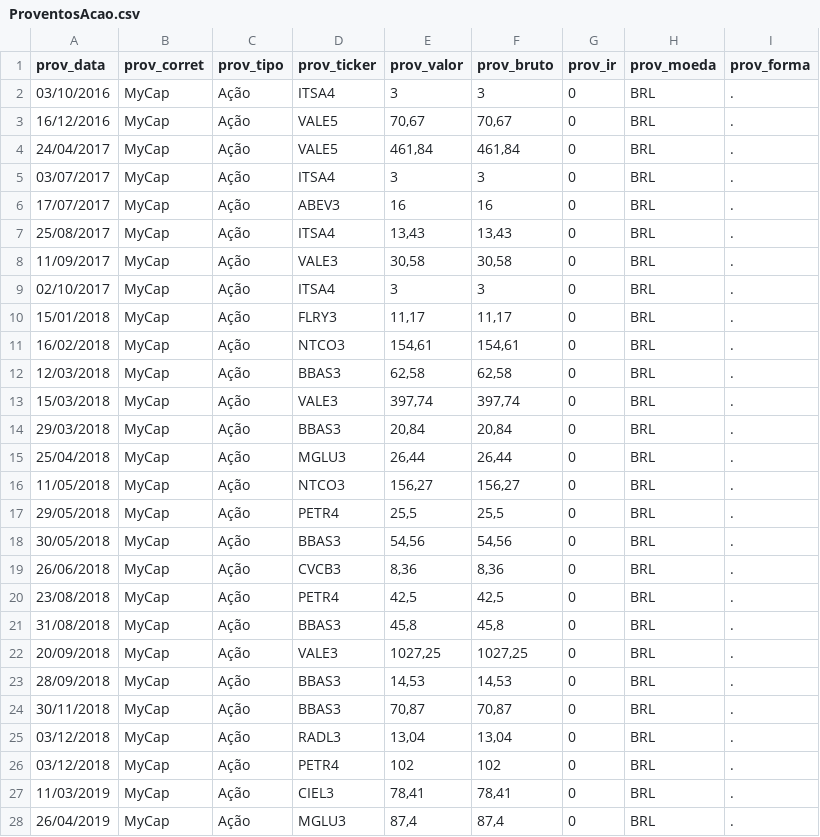
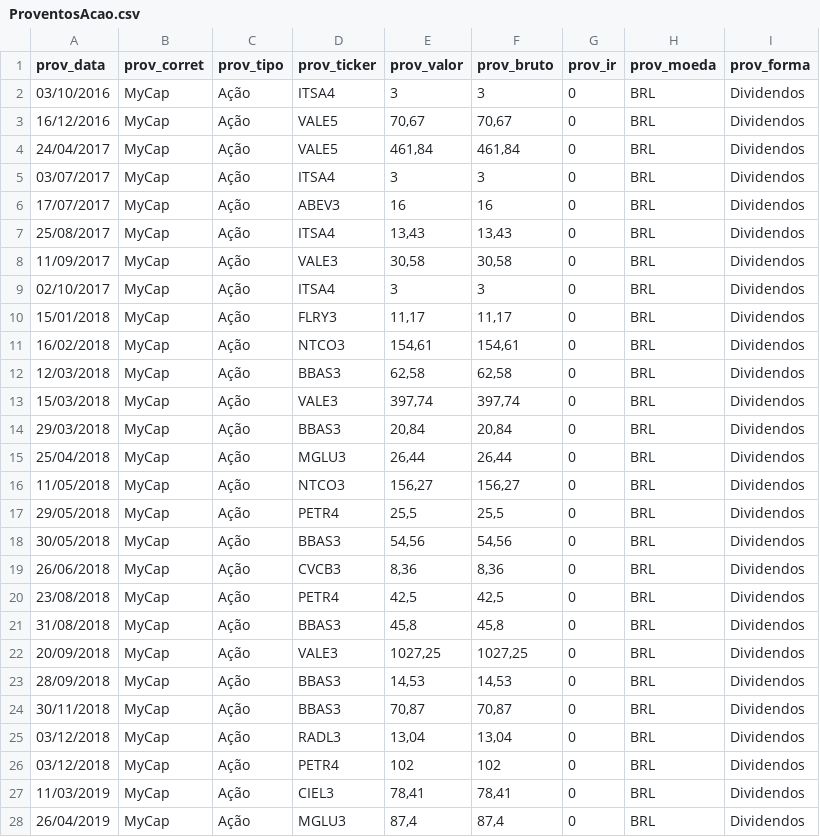
Before and after one commit to renatosts/sql_test, a CSV file: CSV/ProventosAcao.csv, drawn as a sheet; only a part is shown; the diff covers the shown part only.

Commit message:
Processamento 11/03/2022

```diff
--- a/CSV/ProventosAcao.csv
+++ b/CSV/ProventosAcao.csv
@@ -1,28 +1,28 @@
 prov_data;prov_corret;prov_tipo;prov_ticker;prov_valor;prov_bruto;prov_ir;prov_moeda;prov_forma
-03/10/2016;MyCap;Ação;ITSA4;3;3;0;BRL;.
-16/12/2016;MyCap;Ação;VALE5;70,67;70,67;0;BRL;.
-24/04/2017;MyCap;Ação;VALE5;461,84;461,84;0;BRL;.
-03/07/2017;MyCap;Ação;ITSA4;3;3;0;BRL;.
-17/07/2017;MyCap;Ação;ABEV3;16;16;0;BRL;.
-25/08/2017;MyCap;Ação;ITSA4;13,43;13,43;0;BRL;.
-11/09/2017;MyCap;Ação;VALE3;30,58;30,58;0;BRL;.
-02/10/2017;MyCap;Ação;ITSA4;3;3;0;BRL;.
-15/01/2018;MyCap;Ação;FLRY3;11,17;11,17;0;BRL;.
-16/02/2018;MyCap;Ação;NTCO3;154,61;154,61;0;BRL;.
-12/03/2018;MyCap;Ação;BBAS3;62,58;62,58;0;BRL;.
-15/03/2018;MyCap;Ação;VALE3;397,74;397,74;0;BRL;.
-29/03/2018;MyCap;Ação;BBAS3;20,84;20,84;0;BRL;.
-25/04/2018;MyCap;Ação;MGLU3;26,44;26,44;0;BRL;.
-11/05/2018;MyCap;Ação;NTCO3;156,27;156,27;0;BRL;.
-29/05/2018;MyCap;Ação;PETR4;25,5;25,5;0;BRL;.
-30/05/2018;MyCap;Ação;BBAS3;54,56;54,56;0;BRL;.
-26/06/2018;MyCap;Ação;CVCB3;8,36;8,36;0;BRL;.
-23/08/2018;MyCap;Ação;PETR4;42,5;42,5;0;BRL;.
-31/08/2018;MyCap;Ação;BBAS3;45,8;45,8;0;BRL;.
-20/09/2018;MyCap;Ação;VALE3;1027,25;1027,25;0;BRL;.
-28/09/2018;MyCap;Ação;BBAS3;14,53;14,53;0;BRL;.
-30/11/2018;MyCap;Ação;BBAS3;70,87;70,87;0;BRL;.
-03/12/2018;MyCap;Ação;RADL3;13,04;13,04;0;BRL;.
-03/12/2018;MyCap;Ação;PETR4;102;102;0;BRL;.
-11/03/2019;MyCap;Ação;CIEL3;78,41;78,41;0;BRL;.
-26/04/2019;MyCap;Ação;MGLU3;87,4;87,4;0;BRL;.
+03/10/2016;MyCap;Ação;ITSA4;3;3;0;BRL;Dividendos
+16/12/2016;MyCap;Ação;VALE5;70,67;70,67;0;BRL;Dividendos
+24/04/2017;MyCap;Ação;VALE5;461,84;461,84;0;BRL;Dividendos
+03/07/2017;MyCap;Ação;ITSA4;3;3;0;BRL;Dividendos
+17/07/2017;MyCap;Ação;ABEV3;16;16;0;BRL;Dividendos
+25/08/2017;MyCap;Ação;ITSA4;13,43;13,43;0;BRL;Dividendos
+11/09/2017;MyCap;Ação;VALE3;30,58;30,58;0;BRL;Dividendos
+02/10/2017;MyCap;Ação;ITSA4;3;3;0;BRL;Dividendos
+15/01/2018;MyCap;Ação;FLRY3;11,17;11,17;0;BRL;Dividendos
+16/02/2018;MyCap;Ação;NTCO3;154,61;154,61;0;BRL;Dividendos
+12/03/2018;MyCap;Ação;BBAS3;62,58;62,58;0;BRL;Dividendos
+15/03/2018;MyCap;Ação;VALE3;397,74;397,74;0;BRL;Dividendos
+29/03/2018;MyCap;Ação;BBAS3;20,84;20,84;0;BRL;Dividendos
+25/04/2018;MyCap;Ação;MGLU3;26,44;26,44;0;BRL;Dividendos
+11/05/2018;MyCap;Ação;NTCO3;156,27;156,27;0;BRL;Dividendos
+29/05/2018;MyCap;Ação;PETR4;25,5;25,5;0;BRL;Dividendos
+30/05/2018;MyCap;Ação;BBAS3;54,56;54,56;0;BRL;Dividendos
+26/06/2018;MyCap;Ação;CVCB3;8,36;8,36;0;BRL;Dividendos
+23/08/2018;MyCap;Ação;PETR4;42,5;42,5;0;BRL;Dividendos
+31/08/2018;MyCap;Ação;BBAS3;45,8;45,8;0;BRL;Dividendos
+20/09/2018;MyCap;Ação;VALE3;1027,25;1027,25;0;BRL;Dividendos
+28/09/2018;MyCap;Ação;BBAS3;14,53;14,53;0;BRL;Dividendos
+30/11/2018;MyCap;Ação;BBAS3;70,87;70,87;0;BRL;Dividendos
+03/12/2018;MyCap;Ação;RADL3;13,04;13,04;0;BRL;Dividendos
+03/12/2018;MyCap;Ação;PETR4;102;102;0;BRL;Dividendos
+11/03/2019;MyCap;Ação;CIEL3;78,41;78,41;0;BRL;Dividendos
+26/04/2019;MyCap;Ação;MGLU3;87,4;87,4;0;BRL;Dividendos
```
Also changed, not shown: 38 edited cells elsewhere in this file.
